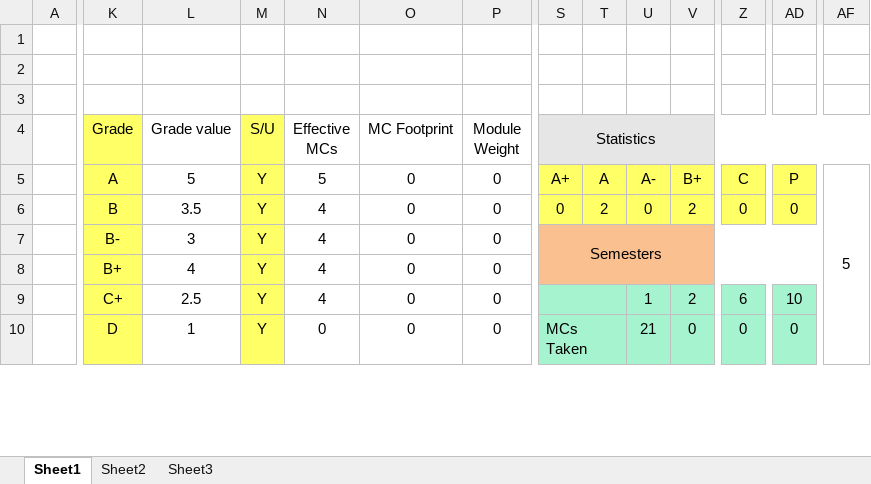
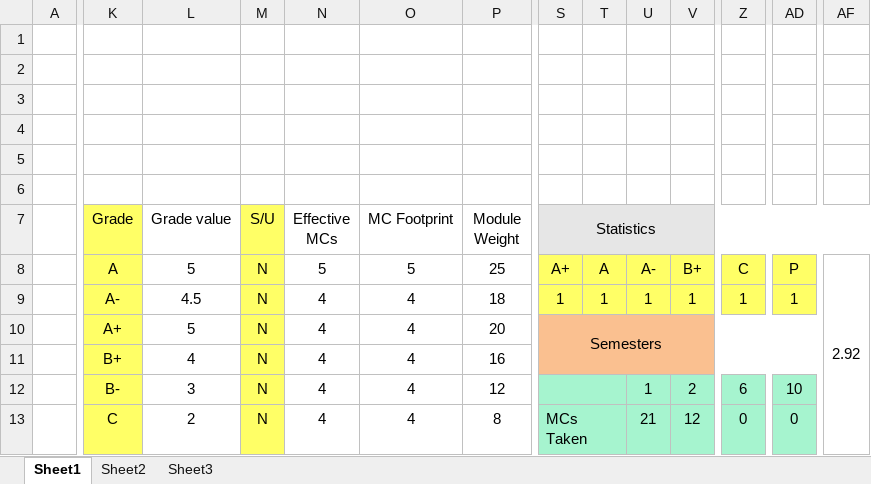
Before and after one commit to eugenecys/NUS-Module-Planner, an Excel workbook: Moduleplanning-template.xlsx, sheet Sheet1, drawn as a sheet; only a part is shown, gaps mark what is left out; values as stored, in another font and other column widths than the file's, no borders; table styles not drawn; addresses are those after the commit; rows hold the shown columns only; the diff covers the shown part only; the diff names each change by its address in the sheet, - before the commit and + after, or states it on an @@ line.

Commit message:
Added title, minor cosmetic changes

```diff
--- a/Moduleplanning-template.xlsx (sheet Sheet1)
+++ b/Moduleplanning-template.xlsx (sheet Sheet1)
+row 2: (empty)
+row 3: (empty)
+row 4: (empty)
-M8:M13 (S/U): Y
+M8:M13 (S/U): N
-O8 (MC Footprint): 0
+O8 (MC Footprint): 5
-P8 (Module Weight): 0
+P8 (Module Weight): 25
-AF8: 5
+AF8: 2.92
-K9 (Grade): B
+K9 (Grade): A-
-L9 (Grade value): 3.5
+L9 (Grade value): 4.5
-O9:O13 (MC Footprint): 0
+O9:O13 (MC Footprint): 4
-P9 (Module Weight): 0
+P9 (Module Weight): 18
-S9 (Statistics): 0
+S9 (Statistics): 1
-T9: 2
+T9: 1
-U9: 0
+U9: 1
-V9: 2
+V9: 1
-Z9: 0
+Z9: 1
-AD9: 0
+AD9: 1
-K10 (Grade): B-
+K10 (Grade): A+
-L10 (Grade value): 3
+L10 (Grade value): 5
-P10 (Module Weight): 0
+P10 (Module Weight): 20
-P11 (Module Weight): 0
+P11 (Module Weight): 16
-K12 (Grade): C+
+K12 (Grade): B-
-L12 (Grade value): 2.5
+L12 (Grade value): 3
-P12 (Module Weight): 0
+P12 (Module Weight): 12
-K13 (Grade): D
+K13 (Grade): C
-L13 (Grade value): 1
+L13 (Grade value): 2
-N13 (Effective MCs): 0
+N13 (Effective MCs): 4
-P13 (Module Weight): 0
+P13 (Module Weight): 8
-V13: 0
+V13: 12
```
Also changed, not shown: 17 added rows, 17 removed rows, 72 edited cells and merged cells elsewhere in this sheet, formulas that keep their value.
